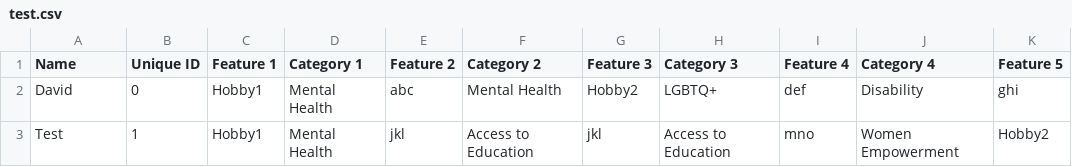
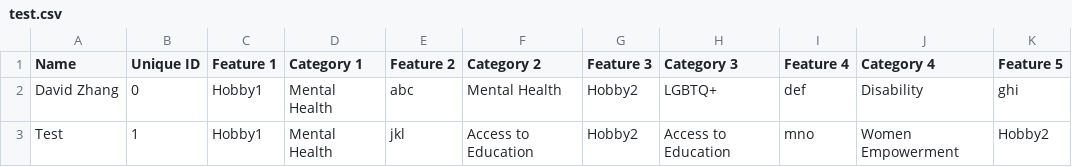
Before and after one commit to david-bx-zhang/Equithon, a CSV file: Feature/src/main/res/raw/test.csv, drawn as a sheet; only a part is shown; the diff names each change by its address in the sheet, - before the commit and + after, or states it on an @@ line.

```diff
--- a/Feature/src/main/res/raw/test.csv
+++ b/Feature/src/main/res/raw/test.csv
-A2 (Name): David
+A2 (Name): David Zhang
-G3 (Feature 3): jkl
+G3 (Feature 3): Hobby2
```
Also changed, not shown: 1 other file.
